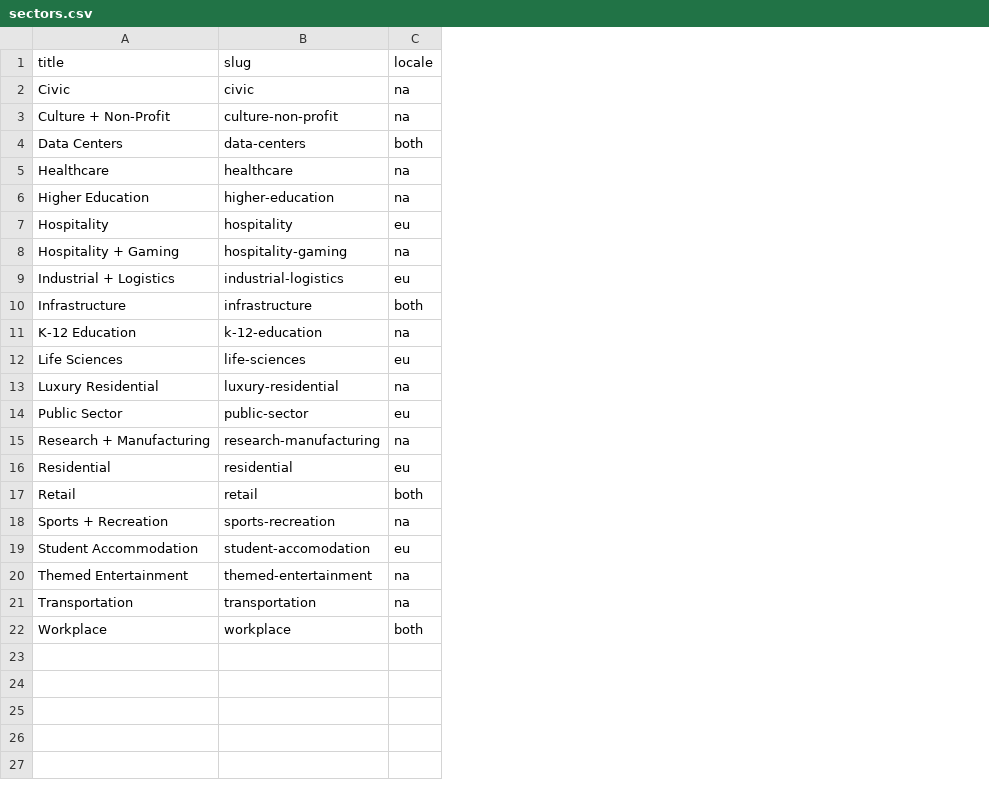
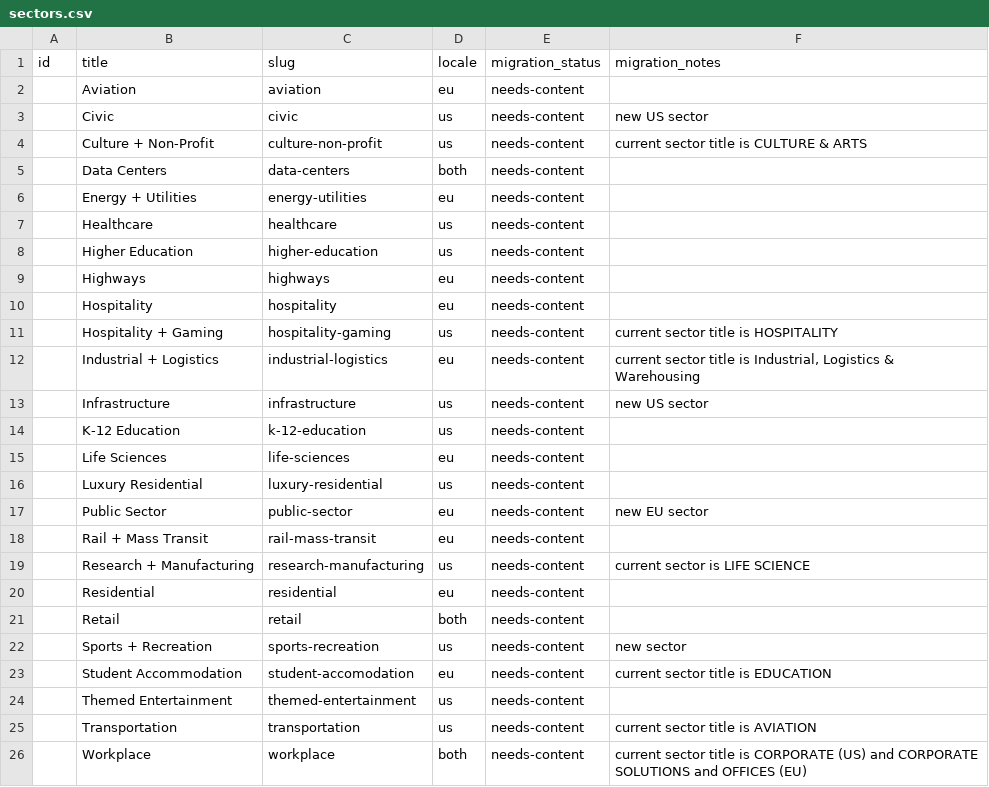
Before and after one commit to autogram-is/cg-web, a CSV file: public_html/wp-content/plugins/cg-migrate/content/sectors.csv, drawn as a sheet; addresses are those after the commit; the diff names each change by its address in the sheet, - before the commit and + after, or states it on an @@ line.

```diff
--- a/public_html/wp-content/plugins/cg-migrate/content/sectors.csv
+++ b/public_html/wp-content/plugins/cg-migrate/content/sectors.csv
+column A (id), empty
+column E (migration_status), rows 3-5: all needs-content; rows 7-8: needs-content | needs-content; rows 10-17: all needs-content; rows 19-26: all needs-content
+column F (migration_notes), rows 3-4: new US sector | current sector title is CULTURE & ARTS; rows 11-17: current sector title is HOSPITALITY | current sector title is Industrial, Logistics & Warehousing | new US sector |  |  |  | new EU sector; rows 19-26: current sector is LIFE SCIENCE |  |  | new sector | current sector title is EDUCATION |  | current sector title is AVIATION | current sector title is CORPORATE (US) and CORPORATE SOLUTIONS and OFFICES (EU)
+row 2:  | Aviation | aviation | eu | needs-content
-D3:D4 (locale): na
+D3:D4 (locale): us
+row 6:  | Energy + Utilities | energy-utilities | eu | needs-content
-D7:D8 (locale): na
+D7:D8 (locale): us
+row 9:  | Highways | highways | eu | needs-content
-D11 (locale): na
+D11 (locale): us
-D13 (locale): both
+D13 (locale): us
-D14 (locale): na
+D14 (locale): us
-D16 (locale): na
+D16 (locale): us
+row 18:  | Rail + Mass Transit | rail-mass-transit | eu | needs-content
-D19 (locale): na
+D19 (locale): us
-D22 (locale): na
+D22 (locale): us
-D24:D25 (locale): na
+D24:D25 (locale): us
```
Also changed, not shown: public_html/wp-content/plugins/cg-migrate/content/events.csv, public_html/wp-content/plugins/cg-migrate/content/pages.csv, 23 other files.
